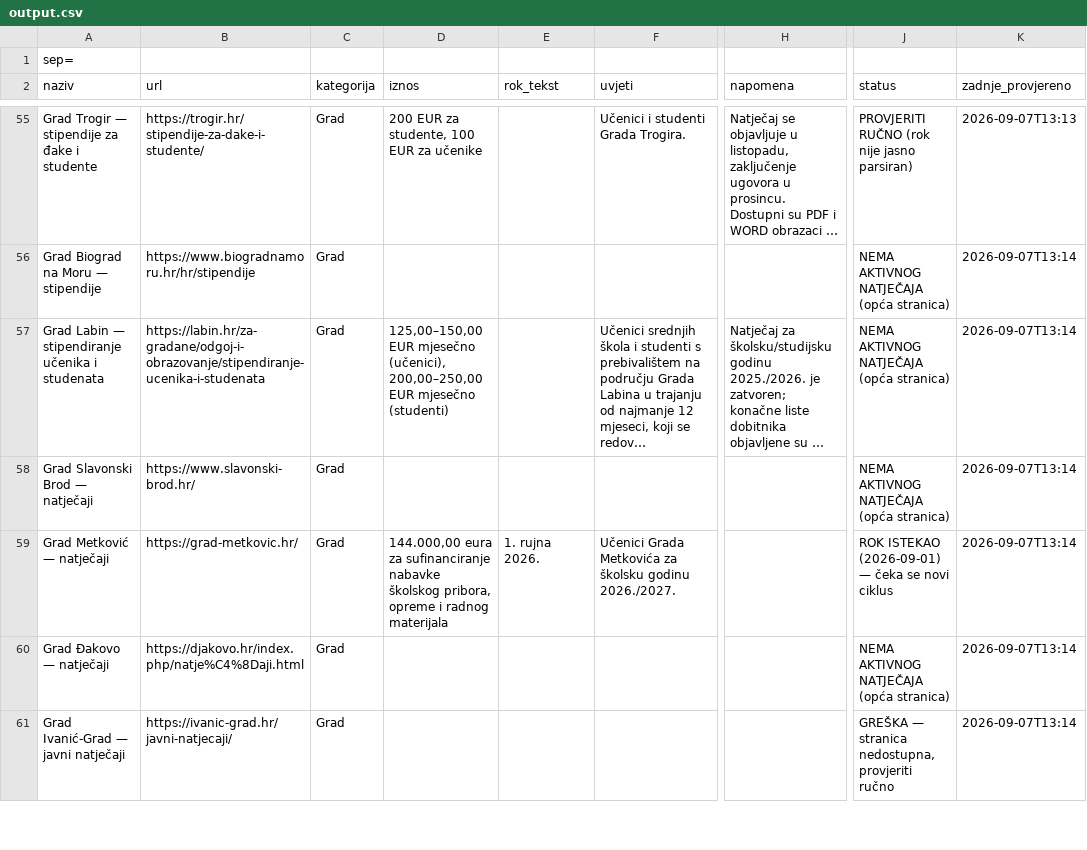
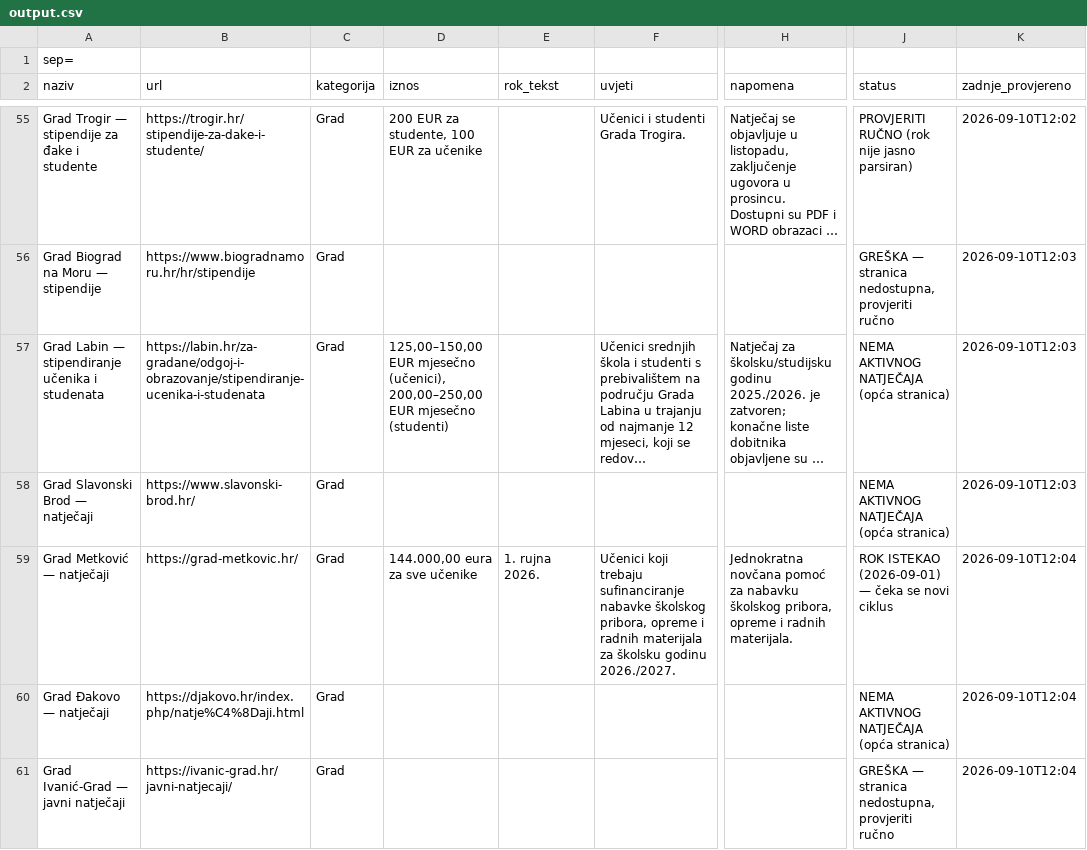
Before and after one commit to hunjeke/stipendije, a CSV file: output.csv, drawn as a sheet; only a part is shown, gaps mark what is left out; long unchanged cells end in …; the diff covers the shown part only; the diff names each change by its address in the sheet, - before the commit and + after, or states it on an @@ line.

```diff
--- a/output.csv
+++ b/output.csv
-K55 (zadnje_provjereno): 2026-09-07T13:13
+K55 (zadnje_provjereno): 2026-09-10T12:02
-J56 (status): NEMA AKTIVNOG NATJEČAJA (opća stranica)
+J56 (status): GREŠKA — stranica nedostupna, provjeriti ručno
-K56:K58 (zadnje_provjereno): 2026-09-07T13:14
+K56:K58 (zadnje_provjereno): 2026-09-10T12:03
-D59 (iznos): …eura za sufinanciranje nabavke školskog pribora, opreme i radnog materijala
+D59 (iznos): …eura za sve učenike
-F59 (uvjeti): Učenici Grada Metkovića za školsku…
+F59 (uvjeti): Učenici koji trebaju sufinanciranje nabavke školskog pribora, opreme i radnih materijala za školsku…
-H59 (napomena): (empty)
+H59 (napomena): Jednokratna novčana pomoć za nabavku školskog pribora, opreme i radnih materijala.
-K59:K61 (zadnje_provjereno): 2026-09-07T13:14
+K59:K61 (zadnje_provjereno): 2026-09-10T12:04
```
Also changed, not shown: 118 edited cells elsewhere in this file, 29 other files.
